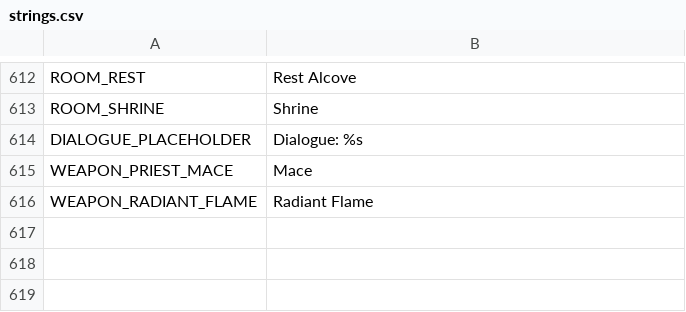
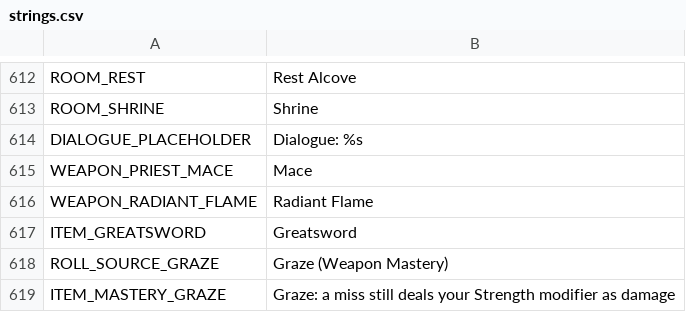
Before and after one commit to Wuerfelduell/Testrepo, a CSV file: localization/strings.csv, drawn as a sheet; only a part is shown, gaps mark what is left out; the diff names each change by its address in the sheet, - before the commit and + after, or states it on an @@ line.

```diff
--- a/localization/strings.csv
+++ b/localization/strings.csv
+row 617: ITEM_GREATSWORD | Greatsword
+row 618: ROLL_SOURCE_GRAZE | Graze (Weapon Mastery)
+row 619: ITEM_MASTERY_GRAZE | Graze: a miss still deals your Strength modifier as damage
```
Also changed, not shown: 17 other files.
